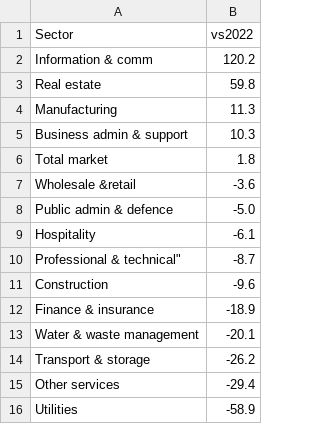
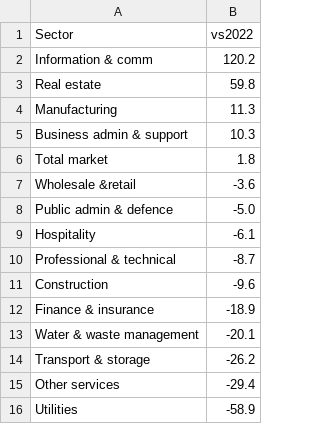
Before and after one commit to louisflamencourt/GrowthLab, a CSV file: MFP_change_2022.csv, drawn as a sheet.

Commit message:
Update MFP_change_2022.csv

```diff
--- a/MFP_change_2022.csv
+++ b/MFP_change_2022.csv
@@ -9,3 +9,3 @@ Public admin & defence,-5.0
 Hospitality,-6.1
-Professional & technical",-8.7
+Professional & technical,-8.7
 Construction,-9.6
```
